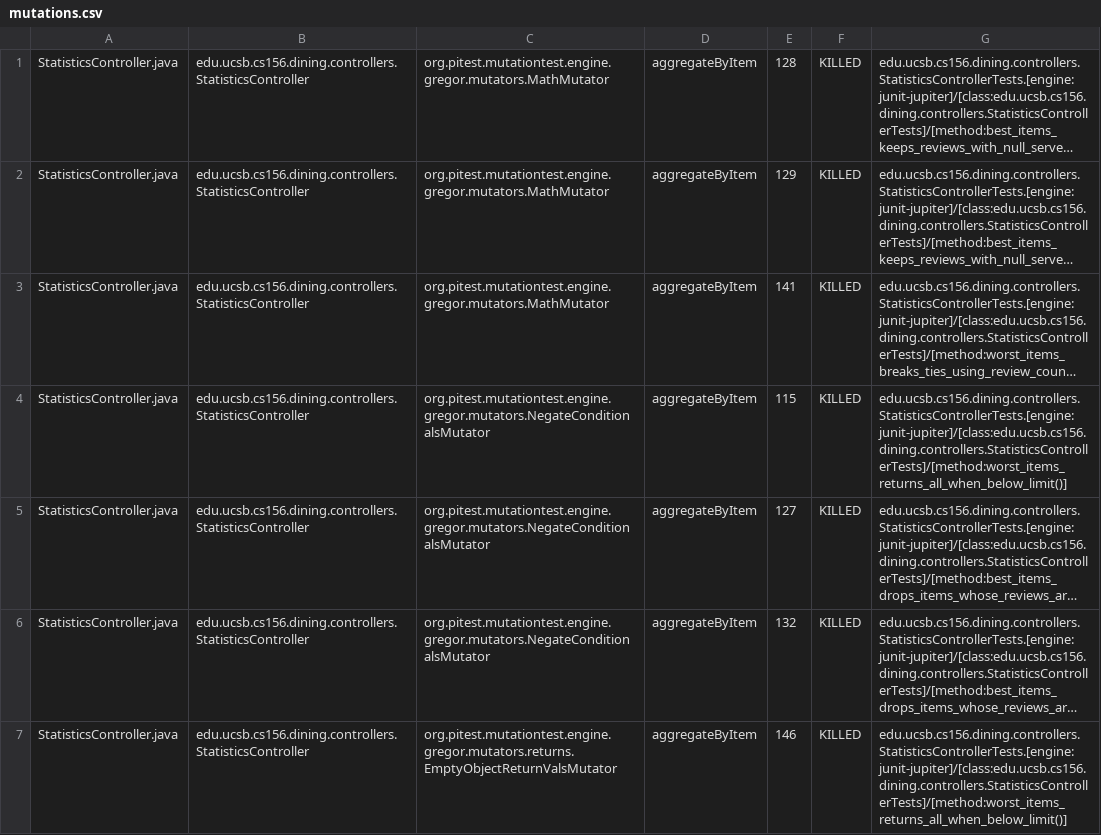
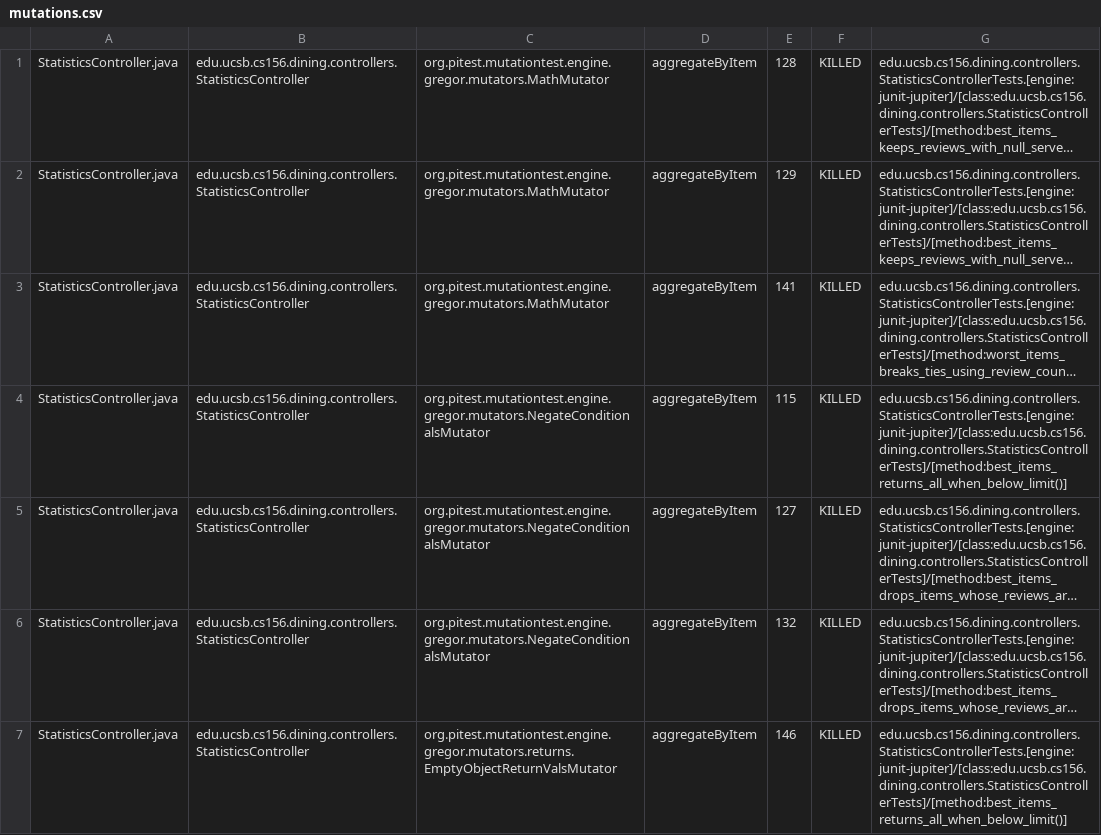
Before and after one commit to ucsb-cs156-f26/proj-dining-f26-07, a CSV file: pitest/mutations.csv, drawn as a sheet; only a part is shown; long unchanged cells end in …; the diff covers the shown part only; the diff names each change by its address in the sheet, - before the commit and + after, or states it on an @@ line.

Commit message:
Deploying to gh-pages from @ ucsb-cs156-f26/proj-dining-f26-07@dd8df7321fe03103d1793b39fa838a6679093ee1 🚀

```diff
--- a/pitest/mutations.csv
+++ b/pitest/mutations.csv
-G4: edu.ucsb.cs156.dining.controllers.StatisticsControllerTests.[engine:junit-jupiter]/[class:edu.ucsb.cs156.dining.controllers.StatisticsControllerTests]/[method:worst_items_returns_all_when_below_limit()]
+G4: edu.ucsb.cs156.dining.controllers.StatisticsControllerTests.[engine:junit-jupiter]/[class:edu.ucsb.cs156.dining.controllers.StatisticsControllerTests]/[method:best_items_returns_all_when_below_limit()]
-G7: edu.ucsb.cs156.dining.controllers.StatisticsControllerTests.[engine:junit-jupiter]/[class:edu.ucsb.cs156.dining.controllers.StatisticsControllerTests]/[method:worst_items_returns_all_when_below_limit()]
+G7: edu.ucsb.cs156.dining.controllers.StatisticsControllerTests.[engine:junit-jupiter]/[class:edu.ucsb.cs156.dining.controllers.StatisticsControllerTests]/[method:best_items_returns_all_when_below_limit()]
```
Also changed, not shown: 41 edited cells elsewhere in this file, 26 other files.
